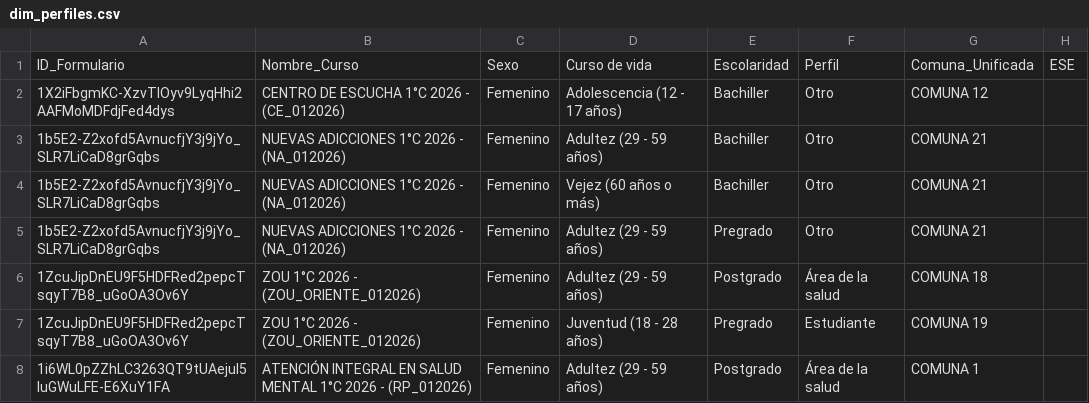
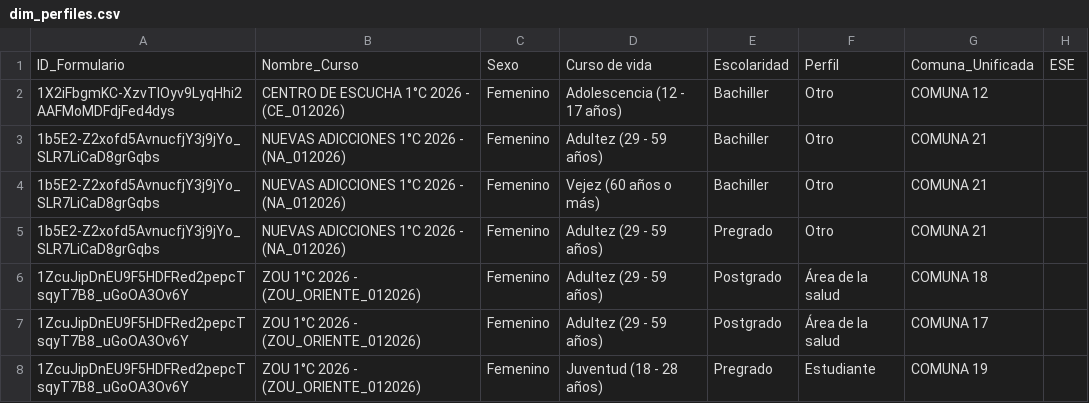
Before and after one commit to SecSaludCali/Tesis_Moodle, a CSV file: dim_perfiles.csv, drawn as a sheet; only a part is shown; the shorter side is filled out with more unchanged rows; the diff covers the shown part only; the diff names each change by its address in the sheet, - before the commit and + after, or states it on an @@ line.

```diff
--- a/dim_perfiles.csv
+++ b/dim_perfiles.csv
+row 7: 1ZcuJipDnEU9F5HDFRed2pepcTsqyT7B8_uGoOA3Ov6Y | ZOU 1°C 2026 - (ZOU_ORIENTE_012026) | Femenino | Adultez (29 - 59 años) | Postgrado | Área de la salud | COMUNA 17
```
Also changed, not shown: 15 added rows elsewhere in this file, fact_satisfaccion.csv, 57 other files.
